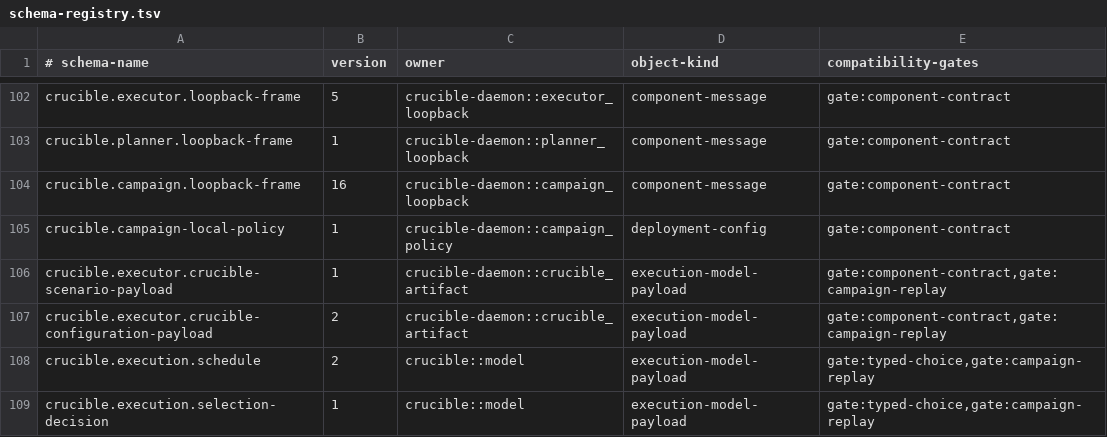
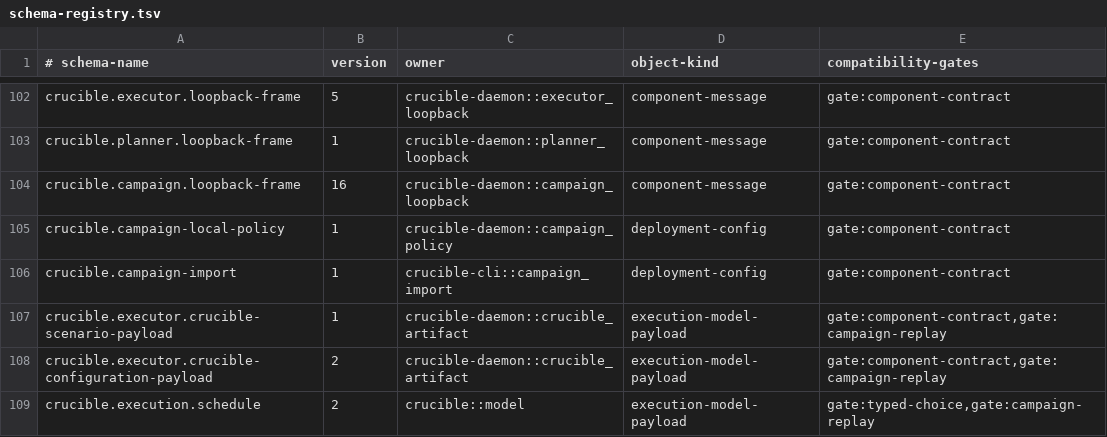
Before and after one commit to andyl-technologies/aos, a TSV file: docs/rfcs/0016-crucible-campaigns/schema-registry.tsv, drawn as a sheet; only a part is shown, gaps mark what is left out; the shorter side is filled out with more unchanged rows.

Commit message:
feat(crucible): import campaign artifacts before bind

```diff
--- a/docs/rfcs/0016-crucible-campaigns/schema-registry.tsv
+++ b/docs/rfcs/0016-crucible-campaigns/schema-registry.tsv
@@ -105,2 +105,3 @@ crucible.campaign.loopback-frame	16	crucible-daemon::campaign_loopback	component
 crucible.campaign-local-policy	1	crucible-daemon::campaign_policy	deployment-config	gate:component-contract
+crucible.campaign-import	1	crucible-cli::campaign_import	deployment-config	gate:component-contract
 crucible.executor.crucible-scenario-payload	1	crucible-daemon::crucible_artifact	execution-model-payload	gate:component-contract,gate:campaign-replay
```
Also changed, not shown: 12 other files.
